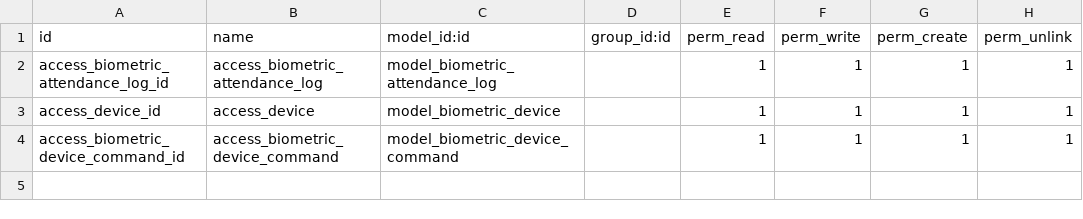
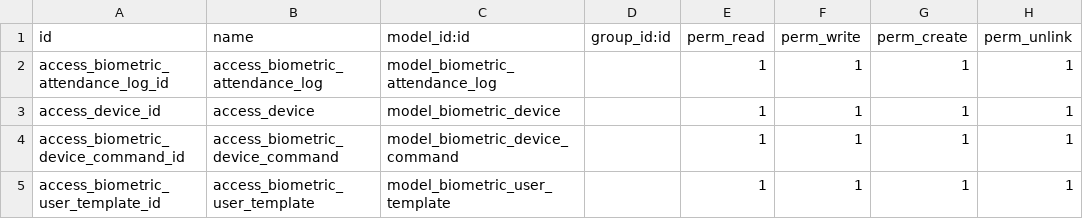
Before and after one commit to creyox-dipen/odoo_16, a CSV file: cr_zkteco_biometric_integration/security/ir.model.access.csv, drawn as a sheet; the diff names each change by its address in the sheet, - before the commit and + after, or states it on an @@ line.

Commit message:
[Add] Download/Push user face/finger templates through commands

```diff
--- a/cr_zkteco_biometric_integration/security/ir.model.access.csv
+++ b/cr_zkteco_biometric_integration/security/ir.model.access.csv
+row 5: access_biometric_user_template_id | access_biometric_user_template | model_biometric_user_template |  | 1 | 1 | 1 | 1
```
Also changed, not shown: 7 other files.
